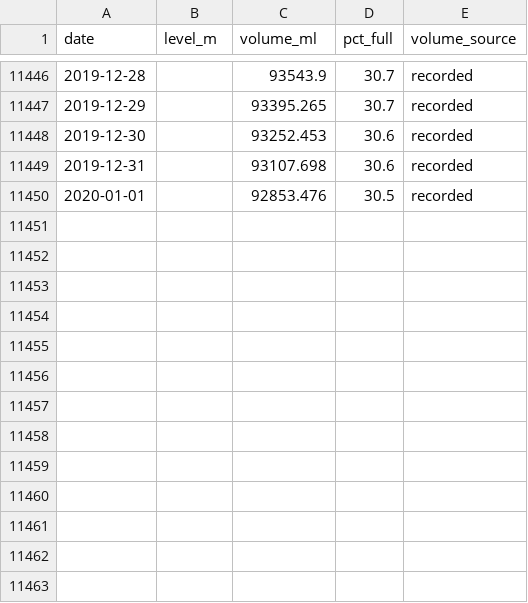
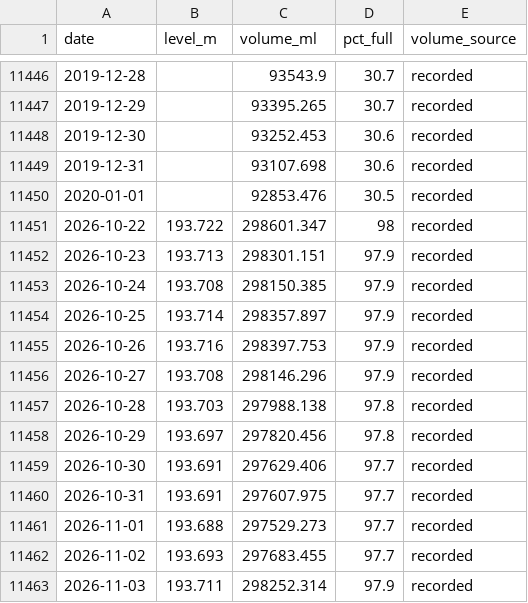
Before and after one commit to JLA92-bit/joshmakesgames-site, a CSV file: river-watch/data/storage/406219.csv, drawn as a sheet; only a part is shown, gaps mark what is left out; the diff names each change by its address in the sheet, - before the commit and + after, or states it on an @@ line.

```diff
--- a/river-watch/data/storage/406219.csv
+++ b/river-watch/data/storage/406219.csv
+row 11451: 2026-10-22 | 193.722 | 298601.347 | 98 | recorded
+row 11452: 2026-10-23 | 193.713 | 298301.151 | 97.9 | recorded
+row 11453: 2026-10-24 | 193.708 | 298150.385 | 97.9 | recorded
+row 11454: 2026-10-25 | 193.714 | 298357.897 | 97.9 | recorded
+row 11455: 2026-10-26 | 193.716 | 298397.753 | 97.9 | recorded
+row 11456: 2026-10-27 | 193.708 | 298146.296 | 97.9 | recorded
+row 11457: 2026-10-28 | 193.703 | 297988.138 | 97.8 | recorded
+row 11458: 2026-10-29 | 193.697 | 297820.456 | 97.8 | recorded
+row 11459: 2026-10-30 | 193.691 | 297629.406 | 97.7 | recorded
+row 11460: 2026-10-31 | 193.691 | 297607.975 | 97.7 | recorded
+row 11461: 2026-11-01 | 193.688 | 297529.273 | 97.7 | recorded
+row 11462: 2026-11-02 | 193.693 | 297683.455 | 97.7 | recorded
+row 11463: 2026-11-03 | 193.711 | 298252.314 | 97.9 | recorded
```
Also changed, not shown: river-watch/data/sites.csv, 9 other files.
